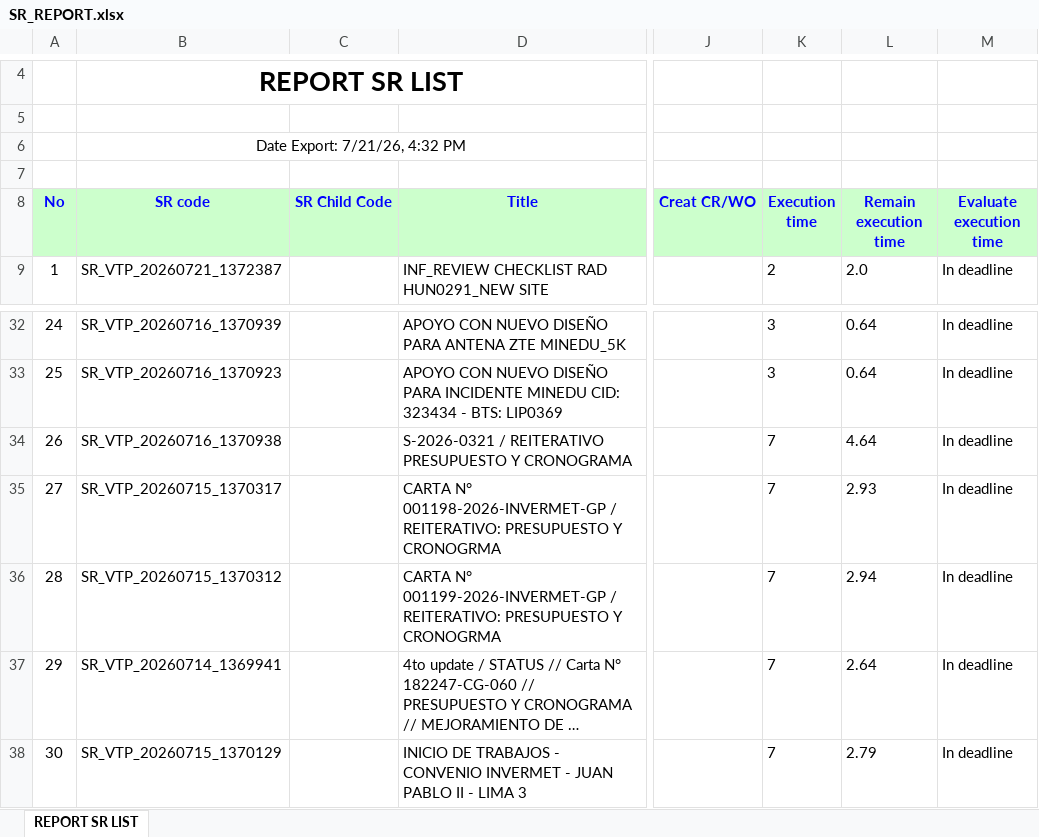
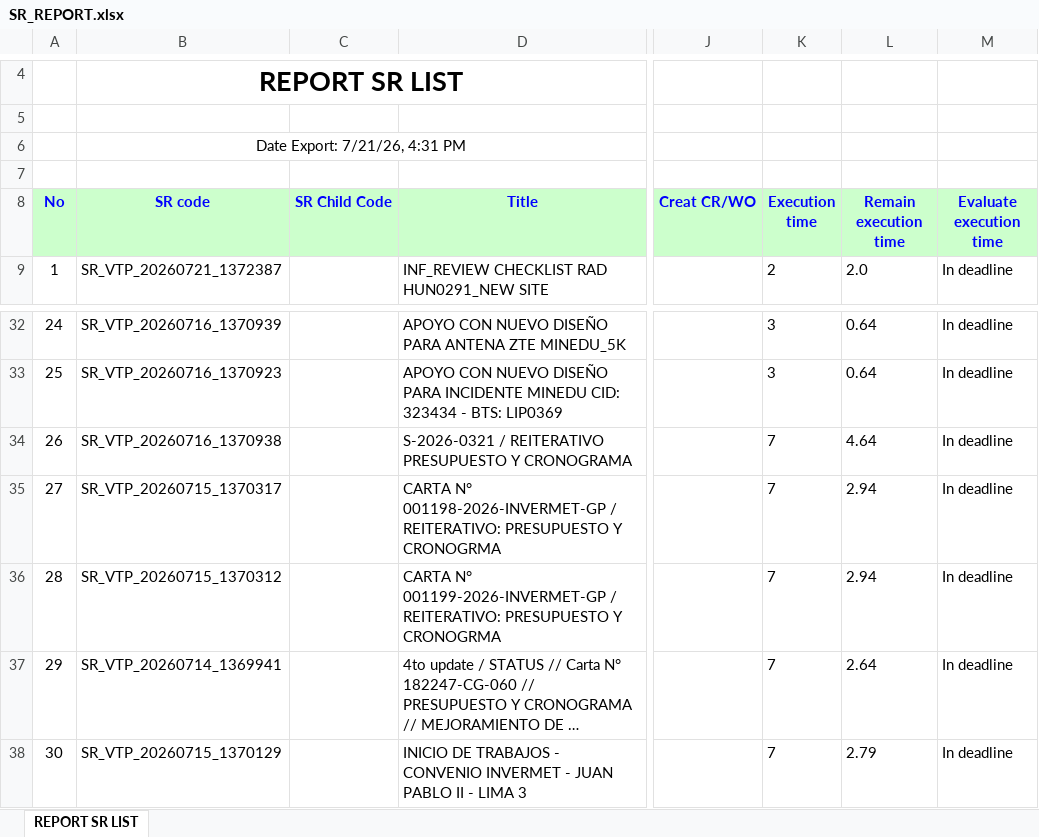
Before and after one commit to alvaromartinezg/sr_dashboard, an Excel workbook: SR_REPORT.xlsx, sheet REPORT SR LIST, drawn as a sheet; only a part is shown, gaps mark what is left out; long unchanged cells end in …; values as stored, in another font and other column widths than the file's, no borders; the diff names each change by its address in the sheet, - before the commit and + after, or states it on an @@ line.

Commit message:
update SR report

```diff
--- a/SR_REPORT.xlsx (sheet REPORT SR LIST)
+++ b/SR_REPORT.xlsx (sheet REPORT SR LIST)
-B6 (SR code): Date Export: 7/21/26, 4:32 PM
+B6 (SR code): Date Export: 7/21/26, 4:31 PM
-L35 (Remain execution time): 2.93
+L35 (Remain execution time): 2.94
```
